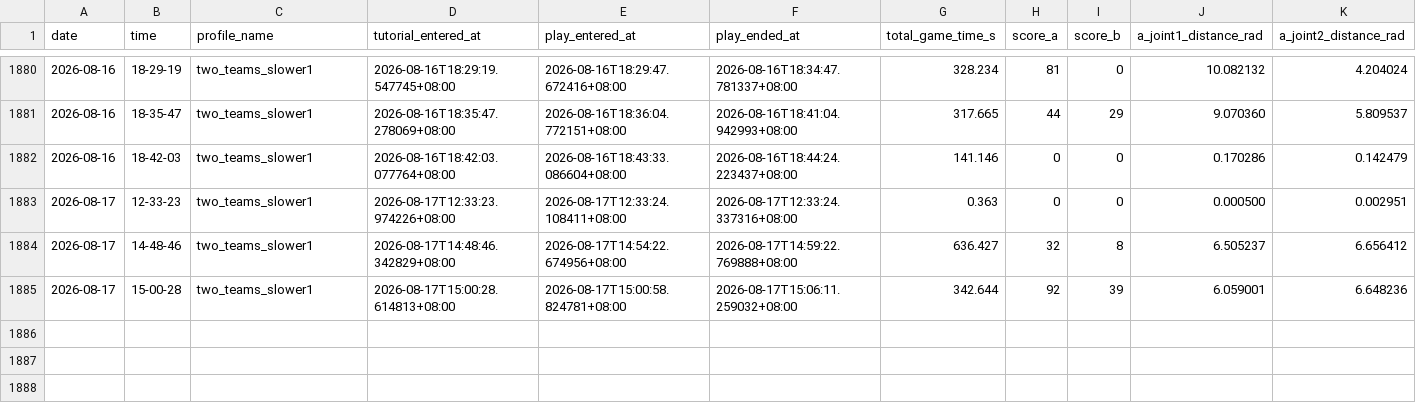
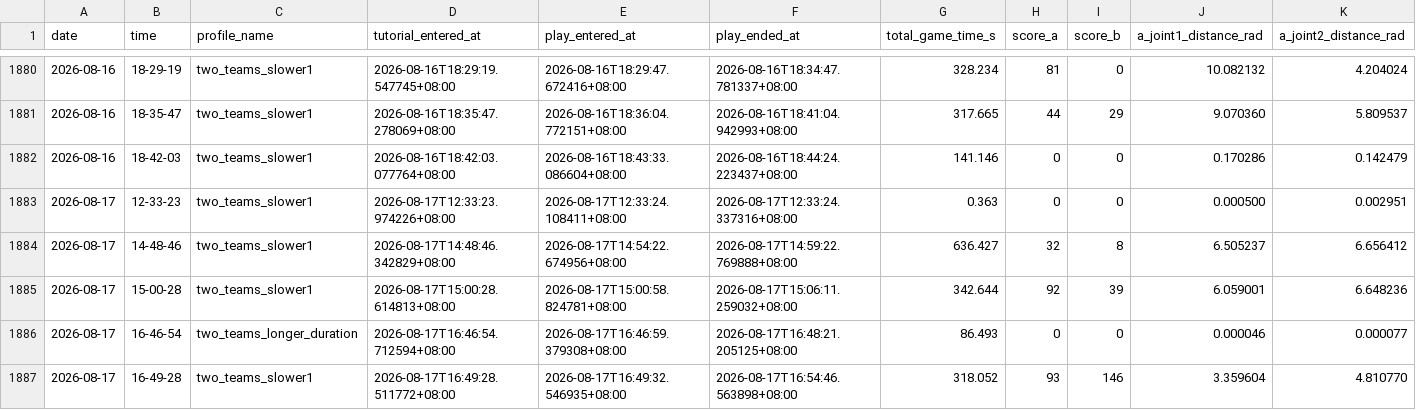
Before and after one commit to yck011522/robot_game_controller, a CSV file: recordings/games_index.csv, drawn as a sheet; only a part is shown, gaps mark what is left out; rows hold the shown columns only; the diff names each change by its address in the sheet, - before the commit and + after, or states it on an @@ line.

Commit message:
feat: Implement external media recording support
- Added external media coordinator functionality to orchestrate per-game recording on Jetson and Raspberry Pi devices.
- Introduced AudioMicAssignment and AudioCapture data models for microphone assignments and audio capture settings.
- Developed external media configuration parsing from profile settings, including Jetson and audio settings.
- Created GameManifest for tracking external media pull status and writing manifests to game folders.
- Implemented tests for external media coordinator, covering configuration parsing, lifecycle simulation, and ledger writing.
- Enhanced gameplay recorder to publish game events for external media coordination.

```diff
--- a/recordings/games_index.csv
+++ b/recordings/games_index.csv
+row 1886: 2026-08-17 | 16-46-54 | two_teams_longer_duration | 2026-08-17T16:46:54.712594+08:00 | 2026-08-17T16:46:59.379308+08:00 | 2026-08-17T16:48:21.205125+08:00 | 86.493 | 0 | 0 | 0.000046 | 0.000077
+row 1887: 2026-08-17 | 16-49-28 | two_teams_slower1 | 2026-08-17T16:49:28.511772+08:00 | 2026-08-17T16:49:32.546935+08:00 | 2026-08-17T16:54:46.563898+08:00 | 318.052 | 93 | 146 | 3.359604 | 4.810770
```
Also changed, not shown: 15 other files.
